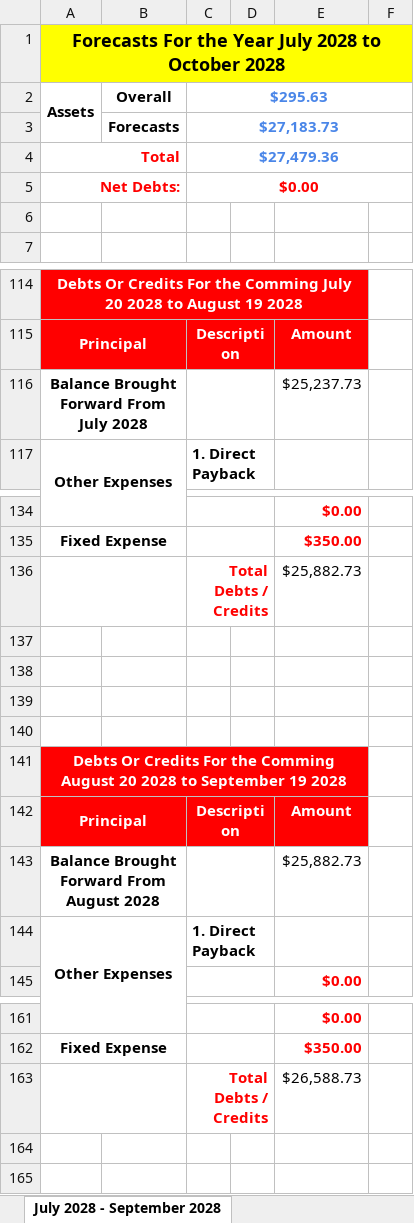
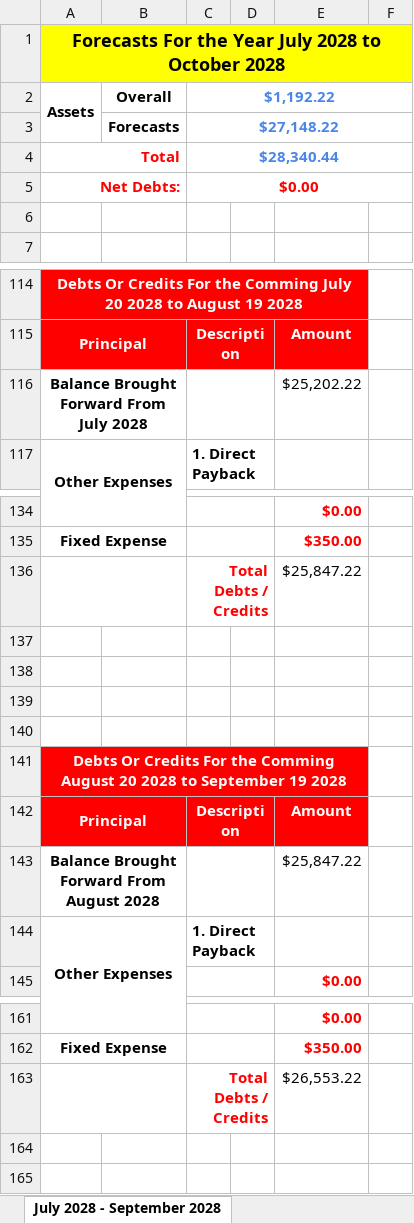
Before and after one commit to alantangsinglun/Income-Forecast, an Excel workbook: Income And Expenses Forecast Demo.xlsx, sheet July 2028 - September 2028, drawn as a sheet; only a part is shown, gaps mark what is left out; values as stored, in another font and other column widths than the file's, no borders; conditional formats not drawn; the diff covers the shown part only; the diff names each change by its address in the sheet, - before the commit and + after, or states it on an @@ line.

```diff
--- a/Income And Expenses Forecast Demo.xlsx (sheet July 2028 - September 2028)
+++ b/Income And Expenses Forecast Demo.xlsx (sheet July 2028 - September 2028)
-C2: $295.63
+C2: $1,192.22
-C3: $27,183.73
+C3: $27,148.22
-C4: $27,479.36
+C4: $28,340.44
-E116: $25,237.73
+E116: $25,202.22
-E136: $25,882.73
+E136: $25,847.22
-E143: $25,882.73
+E143: $25,847.22
-E163: $26,588.73
+E163: $26,553.22
```
Also changed, not shown: 2 edited cells elsewhere in this sheet, sheet January 2025 - March 2025, sheet April 2025 - June 2025, sheet April 2028 - June 2028, sheet October 2028 - December 2028, sheet July 2026 - September 2026, sheet January 2027 - March 2027, 9 more sheets.
